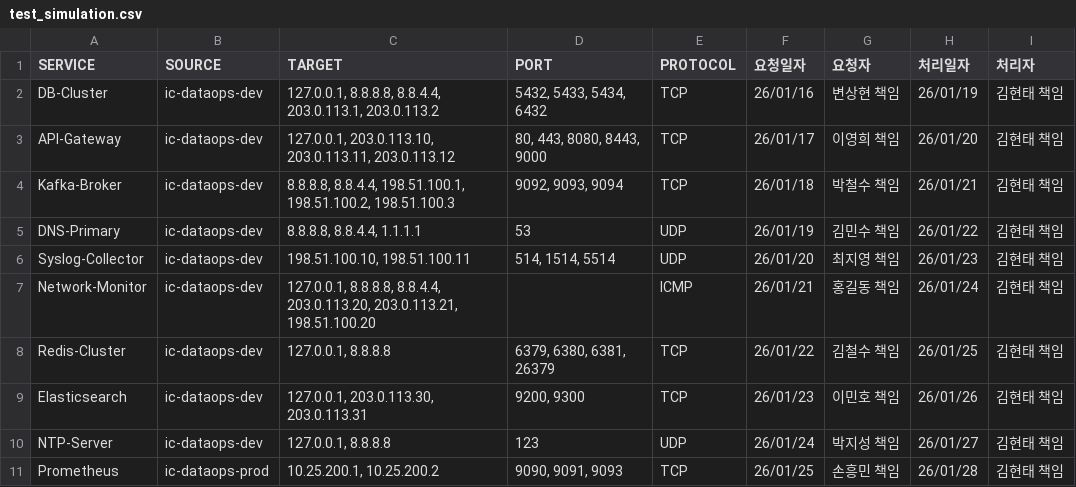
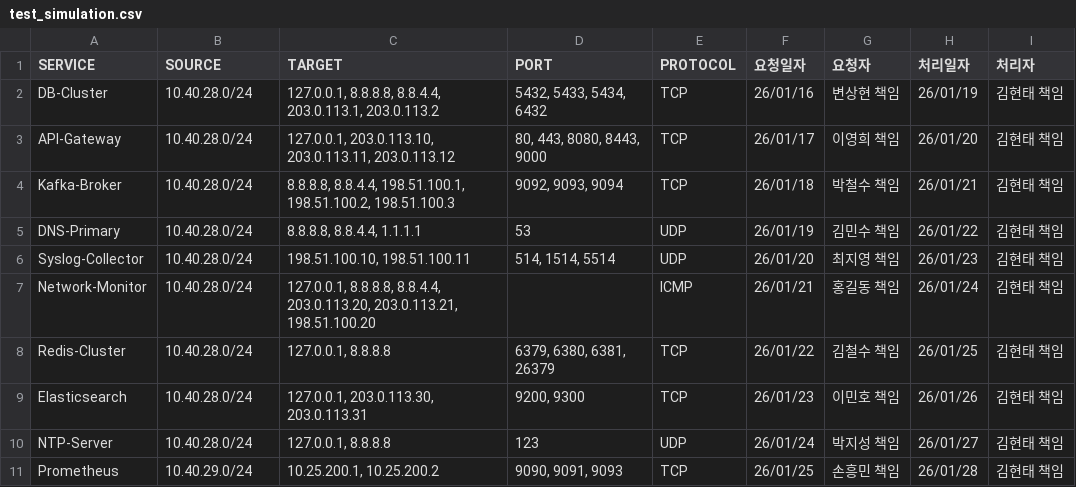
Before and after one commit to kronenz/ops-tool, a CSV file: firewall-check/data/test_simulation.csv, drawn as a sheet.

Commit message:
feat(firewall-check): v3.1 다중노드 SSH 지원, 시각화 개선
- CIDR 기반 SOURCE 매칭으로 변경 (클러스터명 -> IP대역)
- 다중 노드 SSH 모드 추가 (-N 옵션)
- 3단계 진단 프로세스: Network -> Host -> Port
- 콘솔 출력 시각화 개선 (박스, 테이블, 아이콘)
- 실패 목록 형식: SERVICE : SOURCE : NODEIP -> TARGET (PROTO) : reason
- 리포트 파일 통합 (details + failed -> report)

```diff
--- a/firewall-check/data/test_simulation.csv
+++ b/firewall-check/data/test_simulation.csv
@@ -1,11 +1,11 @@
 SERVICE|SOURCE|TARGET|PORT|PROTOCOL|요청일자|요청자|처리일자|처리자
-DB-Cluster|ic-dataops-dev|127.0.0.1, 8.8.8.8, 8.8.4.4, 203.0.113.1, 203.0.113.2|5432, 5433, 5434, 6432|TCP|26/01/16|변상현 책임|26/01/19|김현태 책임
-API-Gateway|ic-dataops-dev|127.0.0.1, 203.0.113.10, 203.0.113.11, 203.0.113.12|80, 443, 8080, 8443, 9000|TCP|26/01/17|이영희 책임|26/01/20|김현태 책임
-Kafka-Broker|ic-dataops-dev|8.8.8.8, 8.8.4.4, 198.51.100.1, 198.51.100.2, 198.51.100.3|9092, 9093, 9094|TCP|26/01/18|박철수 책임|26/01/21|김현태 책임
-DNS-Primary|ic-dataops-dev|8.8.8.8, 8.8.4.4, 1.1.1.1|53|UDP|26/01/19|김민수 책임|26/01/22|김현태 책임
-Syslog-Collector|ic-dataops-dev|198.51.100.10, 198.51.100.11|514, 1514, 5514|UDP|26/01/20|최지영 책임|26/01/23|김현태 책임
-Network-Monitor|ic-dataops-dev|127.0.0.1, 8.8.8.8, 8.8.4.4, 203.0.113.20, 203.0.113.21, 198.51.100.20||ICMP|26/01/21|홍길동 책임|26/01/24|김현태 책임
-Redis-Cluster|ic-dataops-dev|127.0.0.1, 8.8.8.8|6379, 6380, 6381, 26379|TCP|26/01/22|김철수 책임|26/01/25|김현태 책임
-Elasticsearch|ic-dataops-dev|127.0.0.1, 203.0.113.30, 203.0.113.31|9200, 9300|TCP|26/01/23|이민호 책임|26/01/26|김현태 책임
-NTP-Server|ic-dataops-dev|127.0.0.1, 8.8.8.8|123|UDP|26/01/24|박지성 책임|26/01/27|김현태 책임
-Prometheus|ic-dataops-prod|10.25.200.1, 10.25.200.2|9090, 9091, 9093|TCP|26/01/25|손흥민 책임|26/01/28|김현태 책임
+DB-Cluster|10.40.28.0/24|127.0.0.1, 8.8.8.8, 8.8.4.4, 203.0.113.1, 203.0.113.2|5432, 5433, 5434, 6432|TCP|26/01/16|변상현 책임|26/01/19|김현태 책임
+API-Gateway|10.40.28.0/24|127.0.0.1, 203.0.113.10, 203.0.113.11, 203.0.113.12|80, 443, 8080, 8443, 9000|TCP|26/01/17|이영희 책임|26/01/20|김현태 책임
+Kafka-Broker|10.40.28.0/24|8.8.8.8, 8.8.4.4, 198.51.100.1, 198.51.100.2, 198.51.100.3|9092, 9093, 9094|TCP|26/01/18|박철수 책임|26/01/21|김현태 책임
+DNS-Primary|10.40.28.0/24|8.8.8.8, 8.8.4.4, 1.1.1.1|53|UDP|26/01/19|김민수 책임|26/01/22|김현태 책임
+Syslog-Collector|10.40.28.0/24|198.51.100.10, 198.51.100.11|514, 1514, 5514|UDP|26/01/20|최지영 책임|26/01/23|김현태 책임
+Network-Monitor|10.40.28.0/24|127.0.0.1, 8.8.8.8, 8.8.4.4, 203.0.113.20, 203.0.113.21, 198.51.100.20||ICMP|26/01/21|홍길동 책임|26/01/24|김현태 책임
+Redis-Cluster|10.40.28.0/24|127.0.0.1, 8.8.8.8|6379, 6380, 6381, 26379|TCP|26/01/22|김철수 책임|26/01/25|김현태 책임
+Elasticsearch|10.40.28.0/24|127.0.0.1, 203.0.113.30, 203.0.113.31|9200, 9300|TCP|26/01/23|이민호 책임|26/01/26|김현태 책임
+NTP-Server|10.40.28.0/24|127.0.0.1, 8.8.8.8|123|UDP|26/01/24|박지성 책임|26/01/27|김현태 책임
+Prometheus|10.40.29.0/24|10.25.200.1, 10.25.200.2|9090, 9091, 9093|TCP|26/01/25|손흥민 책임|26/01/28|김현태 책임
```
Also changed, not shown: firewall-check/data/sample_firewall.csv, 7 other files.
